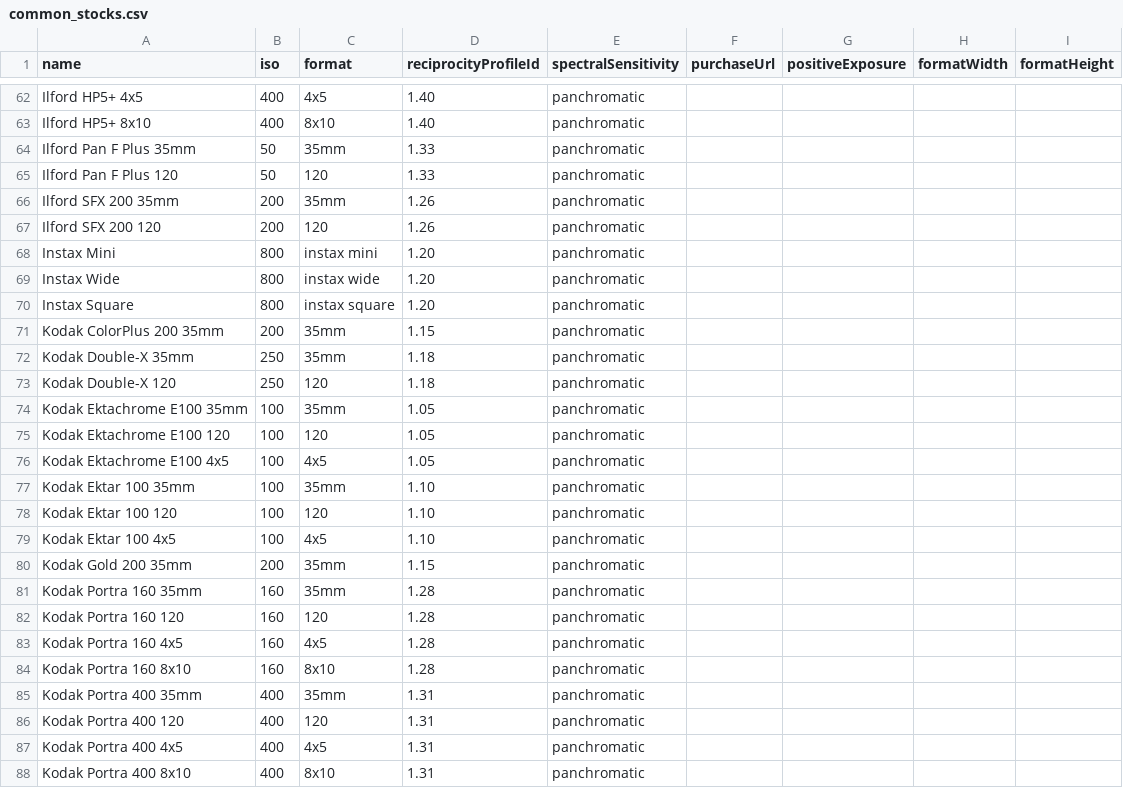
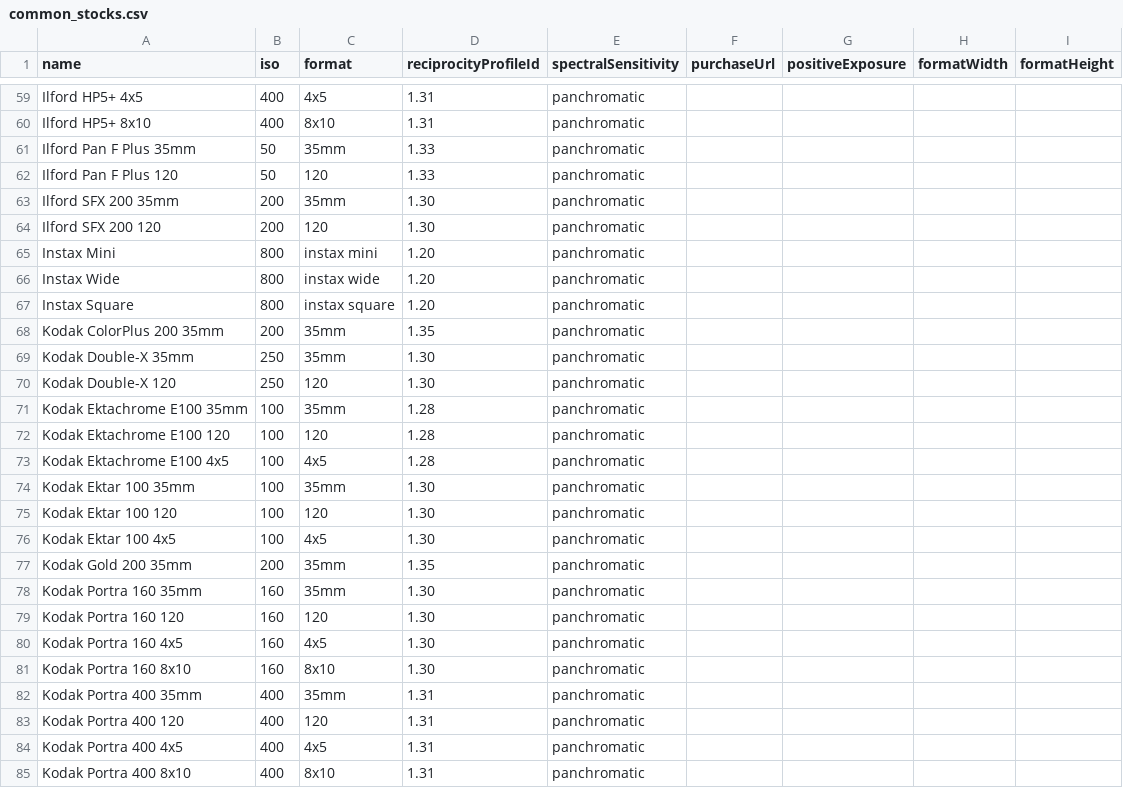
Before and after one commit to scthendersonphotography/ProfilmMeter, a CSV file: common_stocks.csv, drawn as a sheet; only a part is shown, gaps mark what is left out; addresses are those after the commit; the diff covers the shown part only; the diff names each change by its address in the sheet, - before the commit and + after, or states it on an @@ line.

```diff
--- a/common_stocks.csv
+++ b/common_stocks.csv
-D59:D60 (reciprocityProfileId): 1.40
+D59:D60 (reciprocityProfileId): 1.31
-D63:D64 (reciprocityProfileId): 1.26
+D63:D64 (reciprocityProfileId): 1.30
-D68 (reciprocityProfileId): 1.15
+D68 (reciprocityProfileId): 1.35
-D69:D70 (reciprocityProfileId): 1.18
+D69:D70 (reciprocityProfileId): 1.30
-D71:D73 (reciprocityProfileId): 1.05
+D71:D73 (reciprocityProfileId): 1.28
-D74:D76 (reciprocityProfileId): 1.10
+D74:D76 (reciprocityProfileId): 1.30
-D77 (reciprocityProfileId): 1.15
+D77 (reciprocityProfileId): 1.35
-D78:D81 (reciprocityProfileId): 1.28
+D78:D81 (reciprocityProfileId): 1.30
```
Also changed, not shown: 3 removed rows and 42 edited cells elsewhere in this file.
